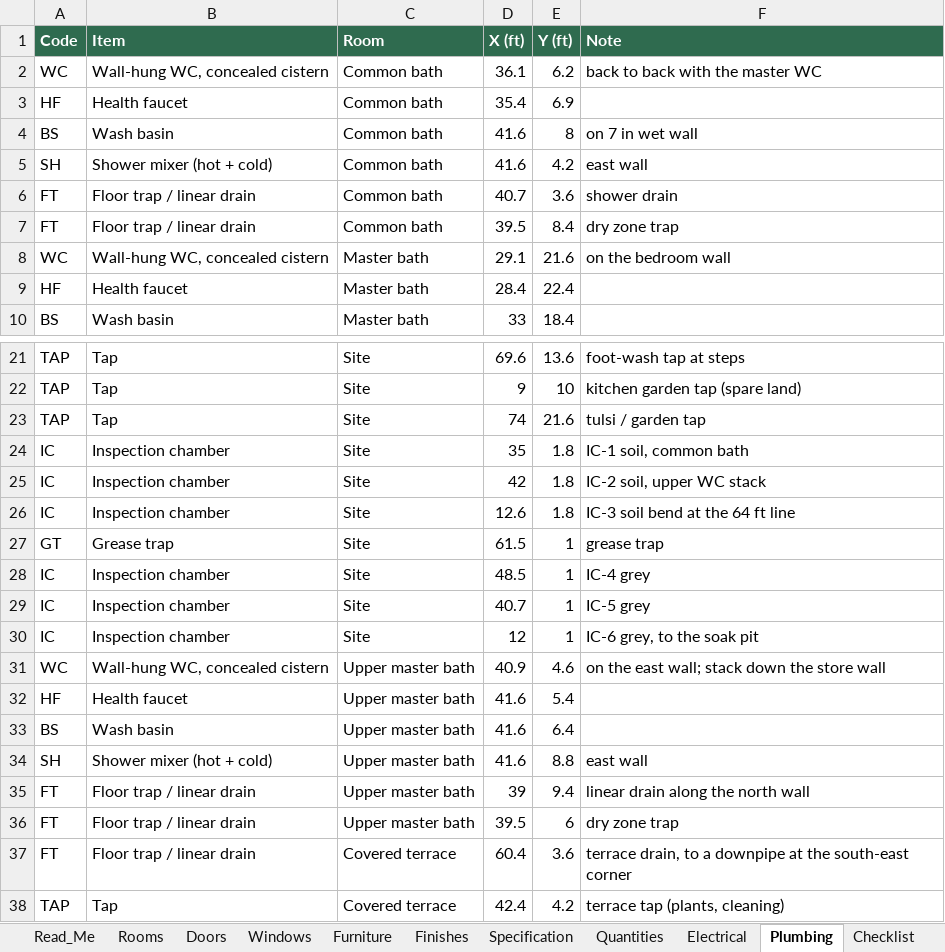
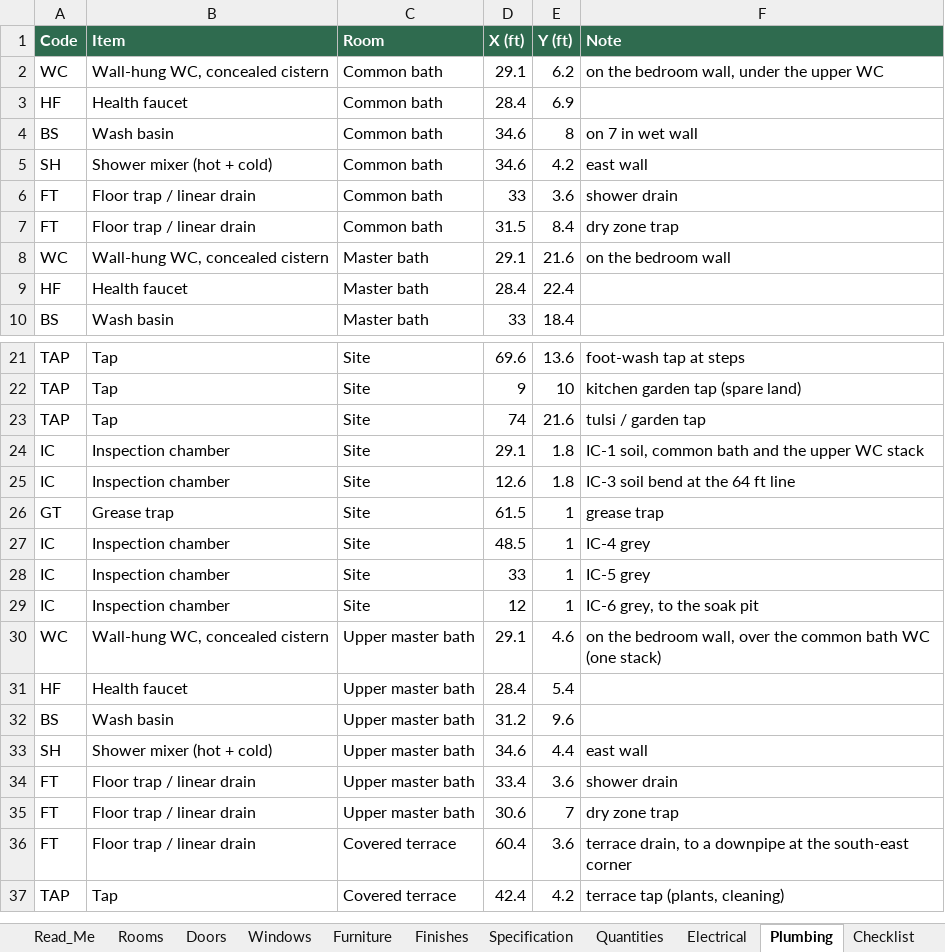
Before and after one commit to tilak-puli/House-plan, an Excel workbook: 03_Schedules/KH-P1_Schedules_RevB.xlsx, sheet Plumbing, drawn as a sheet; only a part is shown, gaps mark what is left out; values as stored, in another font and other column widths than the file's, no borders; removed rows and columns are numbered as before the commit, all else as after; the diff names each change by its address in the sheet, - before the commit and + after, or states it on an @@ line.

```diff
--- a/03_Schedules/KH-P1_Schedules_RevB.xlsx (sheet Plumbing)
+++ b/03_Schedules/KH-P1_Schedules_RevB.xlsx (sheet Plumbing)
-D2 (X (ft)): 36.1
+D2 (X (ft)): 29.1
-F2 (Note): back to back with the master WC
+F2 (Note): on the bedroom wall, under the upper WC
-D3 (X (ft)): 35.4
+D3 (X (ft)): 28.4
-D4:D5 (X (ft)): 41.6
+D4:D5 (X (ft)): 34.6
-D6 (X (ft)): 40.7
+D6 (X (ft)): 33
-D7 (X (ft)): 39.5
+D7 (X (ft)): 31.5
-row 24: IC | Inspection chamber | Site | 35 | 1.8 | IC-1 soil, common bath
-D24 (X (ft)): 42
+D24 (X (ft)): 29.1
-F24 (Note): IC-2 soil, upper WC stack
+F24 (Note): IC-1 soil, common bath and the upper WC stack
-D28 (X (ft)): 40.7
+D28 (X (ft)): 33
-D30 (X (ft)): 40.9
+D30 (X (ft)): 29.1
-F30 (Note): on the east wall; stack down the store wall
+F30 (Note): on the bedroom wall, over the common bath WC (one stack)
-D31 (X (ft)): 41.6
+D31 (X (ft)): 28.4
-D32 (X (ft)): 41.6
+D32 (X (ft)): 31.2
-E32 (Y (ft)): 6.4
+E32 (Y (ft)): 9.6
-D33 (X (ft)): 41.6
+D33 (X (ft)): 34.6
-E33 (Y (ft)): 8.8
+E33 (Y (ft)): 4.4
-D34 (X (ft)): 39
+D34 (X (ft)): 33.4
-E34 (Y (ft)): 9.4
+E34 (Y (ft)): 3.6
-F34 (Note): linear drain along the north wall
+F34 (Note): shower drain
-D35 (X (ft)): 39.5
+D35 (X (ft)): 30.6
-E35 (Y (ft)): 6
+E35 (Y (ft)): 7
```
Also changed, not shown: sheet Rooms, sheet Electrical, sheet Furniture, sheet Quantities, sheet Windows, sheet Doors, 2 more sheets, 11 other files.
